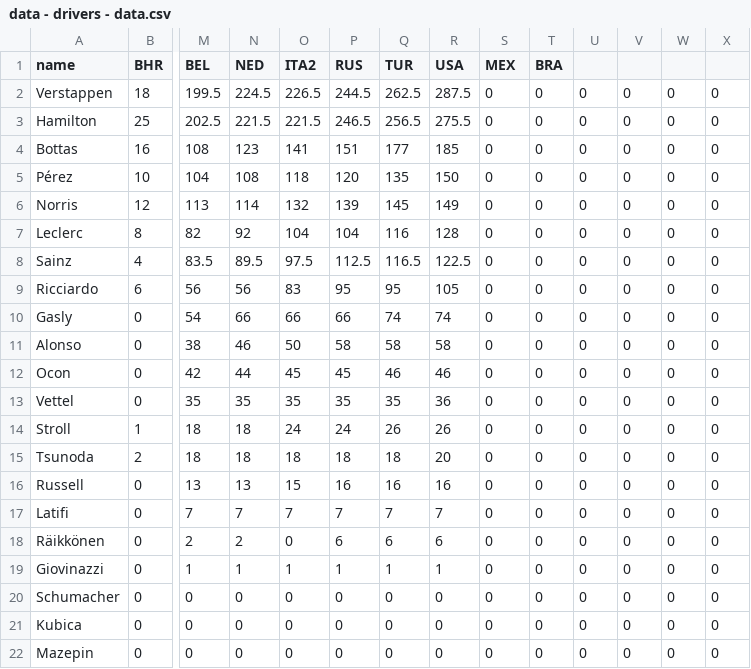
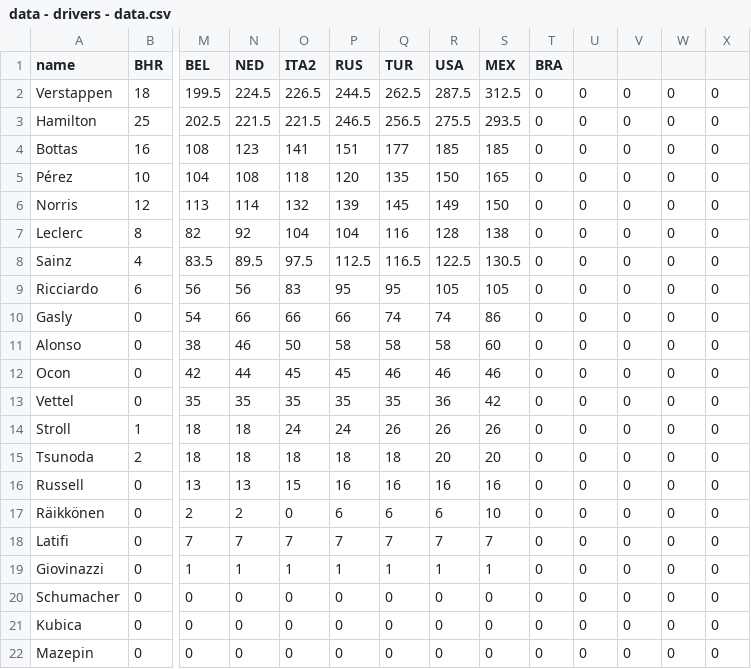
Before and after one commit to ebuddj/2021-f1standings, a CSV file: media/data/data - drivers - data.csv, drawn as a sheet; only a part is shown, gaps mark what is left out; removed rows and columns are numbered as before the commit, all else as after; rows hold the shown columns only; the diff names each change by its address in the sheet, - before the commit and + after, or states it on an @@ line.

```diff
--- a/media/data/data - drivers - data.csv
+++ b/media/data/data - drivers - data.csv
-S2 (MEX): 0
+S2 (MEX): 312.5
-S3 (MEX): 0
+S3 (MEX): 293.5
-S4 (MEX): 0
+S4 (MEX): 185
-S5 (MEX): 0
+S5 (MEX): 165
-S6 (MEX): 0
+S6 (MEX): 150
-S7 (MEX): 0
+S7 (MEX): 138
-S8 (MEX): 0
+S8 (MEX): 130.5
-S9 (MEX): 0
+S9 (MEX): 105
-S10 (MEX): 0
+S10 (MEX): 86
-S11 (MEX): 0
+S11 (MEX): 60
-S12 (MEX): 0
+S12 (MEX): 46
-S13 (MEX): 0
+S13 (MEX): 42
-S14 (MEX): 0
+S14 (MEX): 26
-S15 (MEX): 0
+S15 (MEX): 20
-S16 (MEX): 0
+S16 (MEX): 16
-row 17: Latifi | 0 | 7 | 7 | 7 | 7 | 7 | 7 | 0 | 0 | 0 | 0 | 0 | 0
-S17 (MEX): 0
+S17 (MEX): 10
+row 18: Latifi | 0 | 7 | 7 | 7 | 7 | 7 | 7 | 7 | 0 | 0 | 0 | 0 | 0
-S19 (MEX): 0
+S19 (MEX): 1
```
Also changed, not shown: media/data/data - teams - data.csv, 1 other file.
